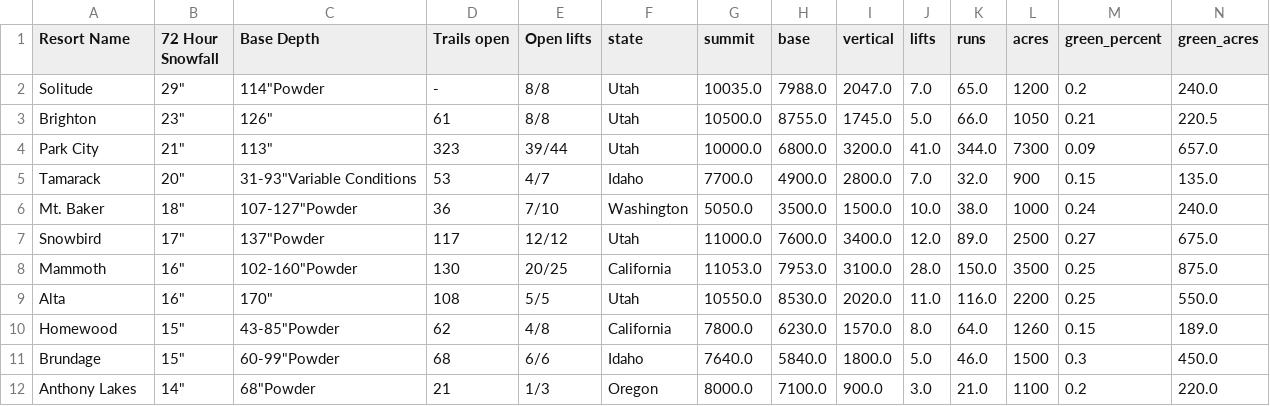
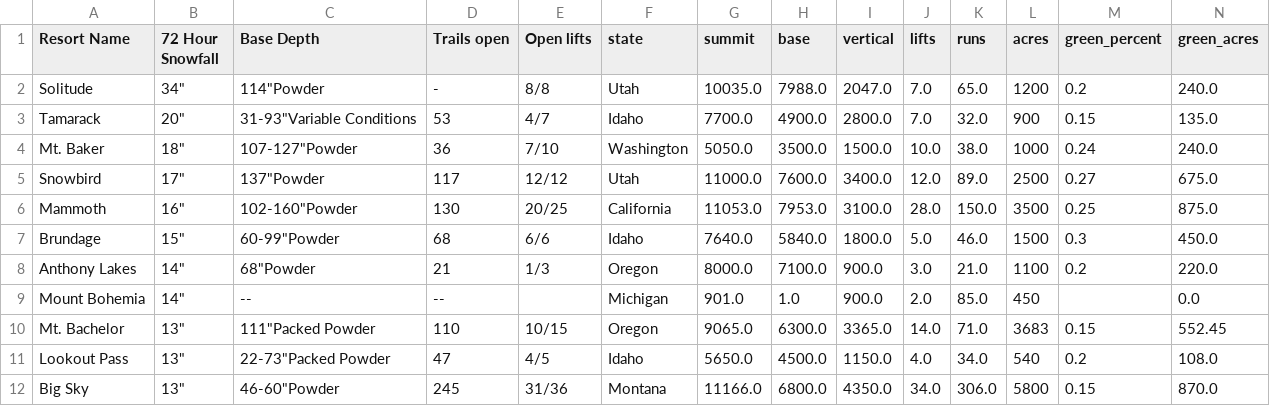
Before and after one commit to shayonkeating/schnarmap, a CSV file: frontend/schnar_map/public/data/daily_ski.csv, drawn as a sheet; only a part is shown; removed rows and columns are numbered as before the commit, all else as after; rows hold the shown columns only; the diff names each change by its address in the sheet, - before the commit and + after, or states it on an @@ line.

```diff
--- a/frontend/schnar_map/public/data/daily_ski.csv
+++ b/frontend/schnar_map/public/data/daily_ski.csv
-B2 (72 Hour Snowfall): 29"
+B2 (72 Hour Snowfall): 34"
-row 3: Brighton | 23" | 126" | 61 | 8/8 | Utah | 10500.0 | 8755.0 | 1745.0 | 5.0 | 66.0 | 1050 | 0.21 | 220.5
-row 4: Park City | 21" | 113" | 323 | 39/44 | Utah | 10000.0 | 6800.0 | 3200.0 | 41.0 | 344.0 | 7300 | 0.09 | 657.0
-row 9: Alta | 16" | 170" | 108 | 5/5 | Utah | 10550.0 | 8530.0 | 2020.0 | 11.0 | 116.0 | 2200 | 0.25 | 550.0
-row 10: Homewood | 15" | 43-85"Powder | 62 | 4/8 | California | 7800.0 | 6230.0 | 1570.0 | 8.0 | 64.0 | 1260 | 0.15 | 189.0
+row 9: Mount Bohemia | 14" | -- | -- |  | Michigan | 901.0 | 1.0 | 900.0 | 2.0 | 85.0 | 450 |  | 0.0
+row 10: Mt. Bachelor | 13" | 111"Packed Powder | 110 | 10/15 | Oregon | 9065.0 | 6300.0 | 3365.0 | 14.0 | 71.0 | 3683 | 0.15 | 552.45
+row 11: Lookout Pass | 13" | 22-73"Packed Powder | 47 | 4/5 | Idaho | 5650.0 | 4500.0 | 1150.0 | 4.0 | 34.0 | 540 | 0.2 | 108.0
+row 12: Big Sky | 13" | 46-60"Powder | 245 | 31/36 | Montana | 11166.0 | 6800.0 | 4350.0 | 34.0 | 306.0 | 5800 | 0.15 | 870.0
```
